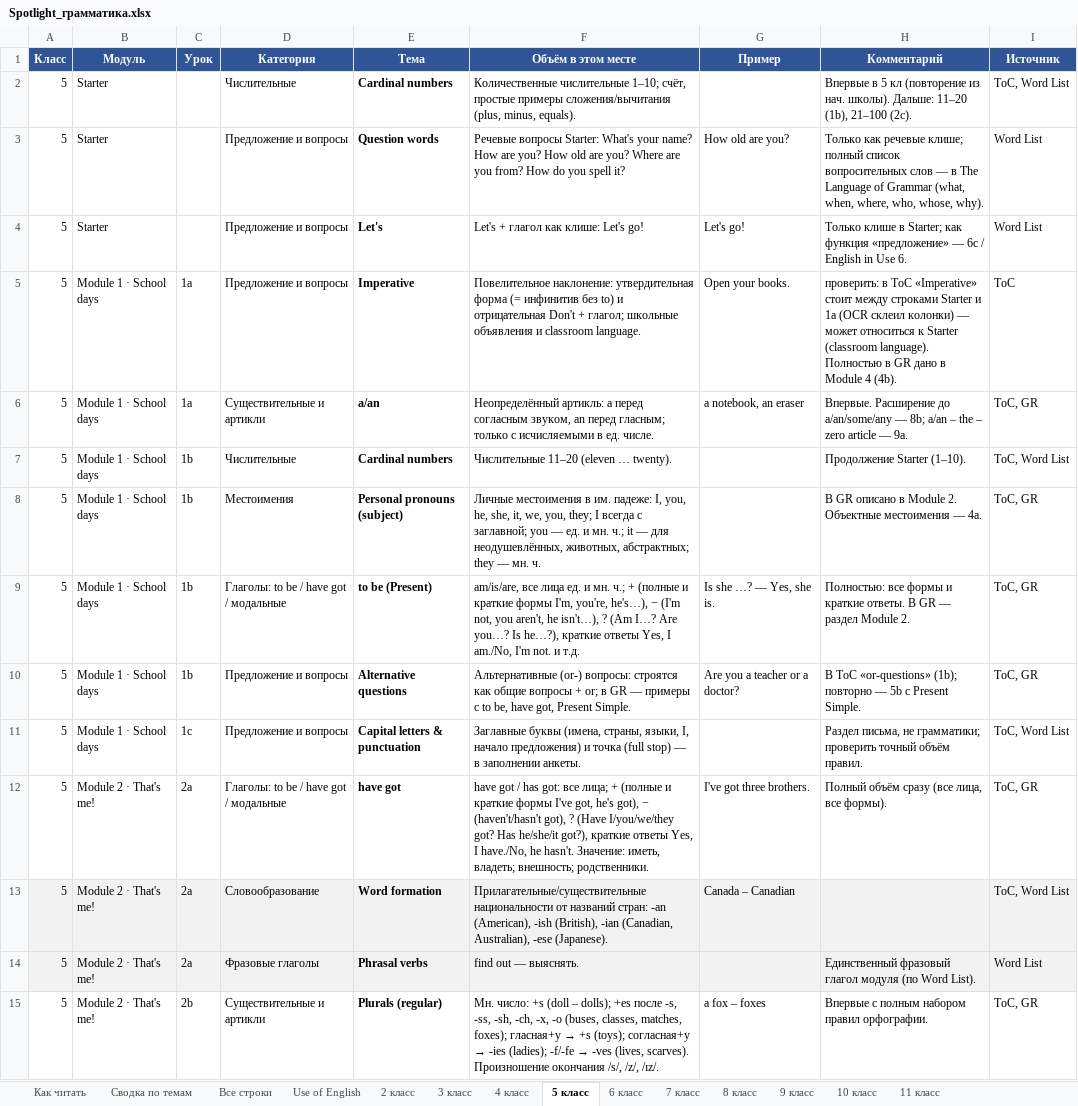
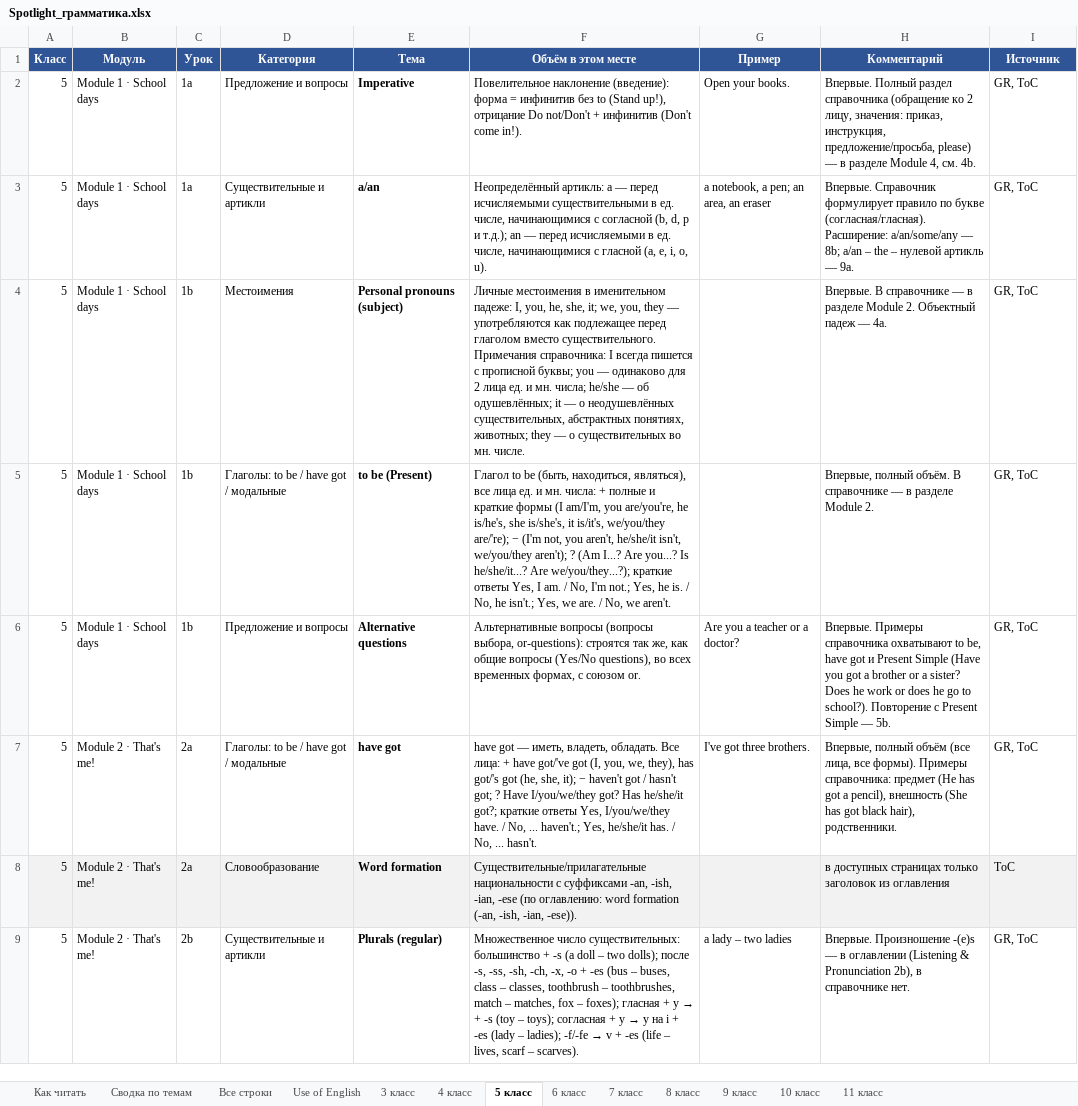
Before and after one commit to wowspeakschool-lang/classroom, an Excel workbook: spotlight/Spotlight_грамматика.xlsx, sheet 5 класс, drawn as a sheet; only a part is shown; values as stored, in another font and other column widths than the file's, no borders; removed rows and columns are numbered as before the commit, all else as after; the diff covers the shown part only; the diff names each change by its address in the sheet, - before the commit and + after, or states it on an @@ line.

```diff
--- a/spotlight/Spotlight_грамматика.xlsx (sheet 5 класс)
+++ b/spotlight/Spotlight_грамматика.xlsx (sheet 5 класс)
-sheet tab: 2 класс
-row 2: 5 | Starter |  | Числительные | Cardinal numbers | Количественные числительные 1–10; счёт, простые примеры сложения/вычитания (plus, minus, equals). |  | Впервые в 5 кл (повторение из нач. школы). Дальше: 11–20 (1b), 21–100 (2c). | ToC, Word List
-row 3: 5 | Starter |  | Предложение и вопросы | Question words | Речевые вопросы Starter: What's your name? How are you? How old are you? Where are you from? How do you spell it? | How old are you? | Только как речевые клише; полный список вопросительных слов — в The Language of Grammar (what, when, where, who, whose, why). | Word List
-row 4: 5 | Starter |  | Предложение и вопросы | Let's | Let's + глагол как клише: Let's go! | Let's go! | Только клише в Starter; как функция «предложение» — 6c / English in Use 6. | Word List
-F2 (Объём в этом месте): Повелительное наклонение: утвердительная форма (= инфинитив без to) и отрицательная Don't + глагол; школьные объявления и classroom language.
+F2 (Объём в этом месте): Повелительное наклонение (введение): форма = инфинитив без to (Stand up!), отрицание Do not/Don't + инфинитив (Don't come in!).
-H2 (Комментарий): проверить: в ToC «Imperative» стоит между строками Starter и 1a (OCR склеил колонки) — может относиться к Starter (classroom language). Полностью в GR дано в Module 4 (4b).
+H2 (Комментарий): Впервые. Полный раздел справочника (обращение ко 2 лицу, значения: приказ, инструкция, предложение/просьба, please) — в разделе Module 4, см. 4b.
-I2 (Источник): ToC
+I2 (Источник): GR, ToC
-F3 (Объём в этом месте): …артикль: a перед согласным звуком, an перед гласным; только с исчисляемыми в ед. числе.
+F3 (Объём в этом месте): …артикль: a — перед исчисляемыми существительными в ед. числе, начинающимися с согласной (b, d, p и т.д.); an — перед исчисляемыми в ед. числе, начинающимися с гласной (a, e, i, o, u).
-G3 (Пример): a notebook, an eraser
+G3 (Пример): a notebook, a pen; an area, an eraser
-H3 (Комментарий): Впервые. Расширение до a/an/some/any — 8b; a/an – the – zero article — 9a.
+H3 (Комментарий): Впервые. Справочник формулирует правило по букве (согласная/гласная). Расширение: a/an/some/any — 8b; a/an – the – нулевой артикль — 9a.
-I3 (Источник): ToC, GR
+I3 (Источник): GR, ToC
-row 7: 5 | Module 1 · School days | 1b | Числительные | Cardinal numbers | Числительные 11–20 (eleven … twenty). |  | Продолжение Starter (1–10). | ToC, Word List
-F4 (Объём в этом месте): …местоимения в им. падеже: I, you, he, she, it, we, you, they; I всегда с заглавной; you — ед. и мн. ч.; it — для неодушевлённых, животных, абстрактных; they — мн. ч.
+F4 (Объём в этом месте): …местоимения в именительном падеже: I, you, he, she, it; we, you, they — употребляются как подлежащее перед глаголом вместо существительного. Примечания справочника: I всегда пишется с прописной буквы; you — одинаково для 2 лица ед. и мн. числа; he/she — об одушевлённых; it — о неодушевлённых существительных, абстрактных понятиях, животных; they — о существительных во мн. числе.
-H4 (Комментарий): В GR описано в Module 2. Объектные местоимения — 4a.
+H4 (Комментарий): Впервые. В справочнике — в разделе Module 2. Объектный падеж — 4a.
-I4:I6 (Источник): ToC, GR
+I4:I6 (Источник): GR, ToC
-F5 (Объём в этом месте): am/is/are, все лица ед. и мн. ч.; + (полные и краткие формы I'm, you're, he's…), − (I'm not, you aren't, he isn't…), ? (Am I…? Are you…? Is he…?), краткие ответы Yes, I am./No, I'm not. и т.д.
+F5 (Объём в этом месте): Глагол to be (быть, находиться, являться), все лица ед. и мн. числа: + полные и краткие формы (I am/I'm, you are/you're, he is/he's, she is/she's, it is/it's, we/you/they are/'re); − (I'm not, you aren't, he/she/it isn't, we/you/they aren't); ? (Am I...? Are you...? Is he/she/it...? Are we/you/they...?); краткие ответы Yes, I am. / No, I'm not.; Yes, he is. / No, he isn't.; Yes, we are. / No, we aren't.
-G5 (Пример): Is she …? — Yes, she is.
+G5 (Пример): (empty)
-H5 (Комментарий): Полностью: все формы и краткие ответы. В GR — раздел Module 2.
+H5 (Комментарий): Впервые, полный объём. В справочнике — в разделе Module 2.
-F6 (Объём в этом месте): Альтернативные (or-) вопросы: строятся как общие вопросы + or; в GR — примеры с to be, have got, Present Simple.
+F6 (Объём в этом месте): Альтернативные вопросы (вопросы выбора, or-questions): строятся так же, как общие вопросы (Yes/No questions), во всех временных формах, с союзом or.
-H6 (Комментарий): В ToC «or-questions» (1b); повторно — 5b с Present Simple.
+H6 (Комментарий): Впервые. Примеры справочника охватывают to be, have got и Present Simple (Have you got a brother or a sister? Does he work or does he go to school?). Повторение с Present Simple — 5b.
-row 11: 5 | Module 1 · School days | 1c | Предложение и вопросы | Capital letters & punctuation | Заглавные буквы (имена, страны, языки, I, начало предложения) и точка (full stop) — в заполнении анкеты. |  | Раздел письма, не грамматики; проверить точный объём правил. | ToC, Word List
-F7 (Объём в этом месте): have got / has got: все лица; + (полные и краткие формы I've got, he's got), − (haven't/hasn't got), ? (Have I/you/we/they got? Has he/she/it got?), краткие ответы Yes, I have./No, he hasn't. Значение: иметь, владеть; внешность; родственники.
+F7 (Объём в этом месте): have got — иметь, владеть, обладать. Все лица: + have got/'ve got (I, you, we, they), has got/'s got (he, she, it); − haven't got / hasn't got; ? Have I/you/we/they got? Has he/she/it got?; краткие ответы Yes, I/you/we/they have. / No, ... haven't.; Yes, he/she/it has. / No, ... hasn't.
-H7 (Комментарий): Полный объём сразу (все лица, все формы).
+H7 (Комментарий): Впервые, полный объём (все лица, все формы). Примеры справочника: предмет (He has got a pencil), внешность (She has got black hair), родственники.
-I7 (Источник): ToC, GR
+I7 (Источник): GR, ToC
-F8 (Объём в этом месте): Прилагательные/существительные национальности от названий стран: -an (American), -ish (British), -ian (Canadian, Australian), -ese (Japanese).
+F8 (Объём в этом месте): Существительные/прилагательные национальности с суффиксами -an, -ish, -ian, -ese (по оглавлению: word formation (-an, -ish, -ian, -ese)).
-G8 (Пример): Canada – Canadian
+G8 (Пример): (empty)
-H8 (Комментарий): (empty)
+H8 (Комментарий): в доступных страницах только заголовок из оглавления
-I8 (Источник): ToC, Word List
+I8 (Источник): ToC
-row 14: 5 | Module 2 · That's me! | 2a | Фразовые глаголы | Phrasal verbs | find out — выяснять. |  | Единственный фразовый глагол модуля (по Word List). | Word List
@@ F9 (Объём в этом месте): Мн. число: +s (doll – dolls); +es после -s, -ss, -sh, -ch, -x, -o (buses, classes, matches, foxes); гласная+y → +s (toys); согласная+y → -ies (ladies); -f/-fe → -ves (lives, scarves). Произношение окончания /s/, /z/, /ɪz/. → Множественное число существительных: большинство + -s (a doll – two dolls); после -s, -ss, -sh, -ch, -x, -o + -es (bus – buses, class – classes, toothbrush – toothbrushes, match – matches, fox – foxes); гласная + y → + -s (toy – toys); согласная + y → y на i + -es (lady – ladies); -f/-fe → v + -es (life – lives, scarf – scarves). @@
-G9 (Пример): a fox – foxes
+G9 (Пример): a lady – two ladies
-H9 (Комментарий): Впервые с полным набором правил орфографии.
+H9 (Комментарий): Впервые. Произношение -(e)s — в оглавлении (Listening & Pronunciation 2b), в справочнике нет.
-I9 (Источник): ToC, GR
+I9 (Источник): GR, ToC
```
Also changed, not shown: 1 added row, 25 removed rows and 136 edited cells elsewhere in this sheet, sheet Все строки, sheet Use of English, sheet 9 класс, sheet 11 класс, sheet 8 класс, sheet Сводка по темам, 6 more sheets, 10 other files.
